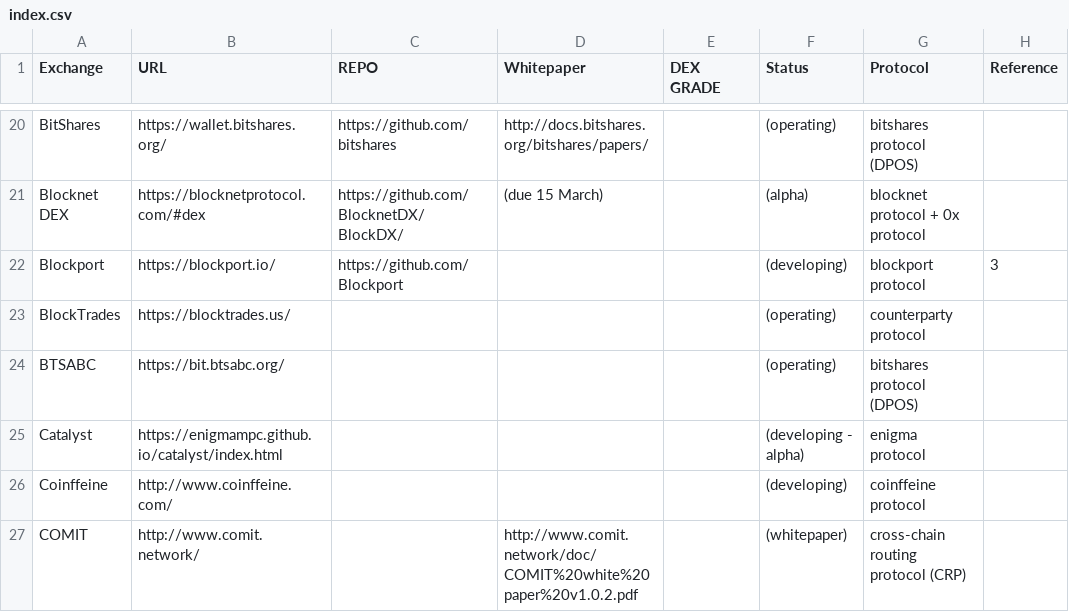
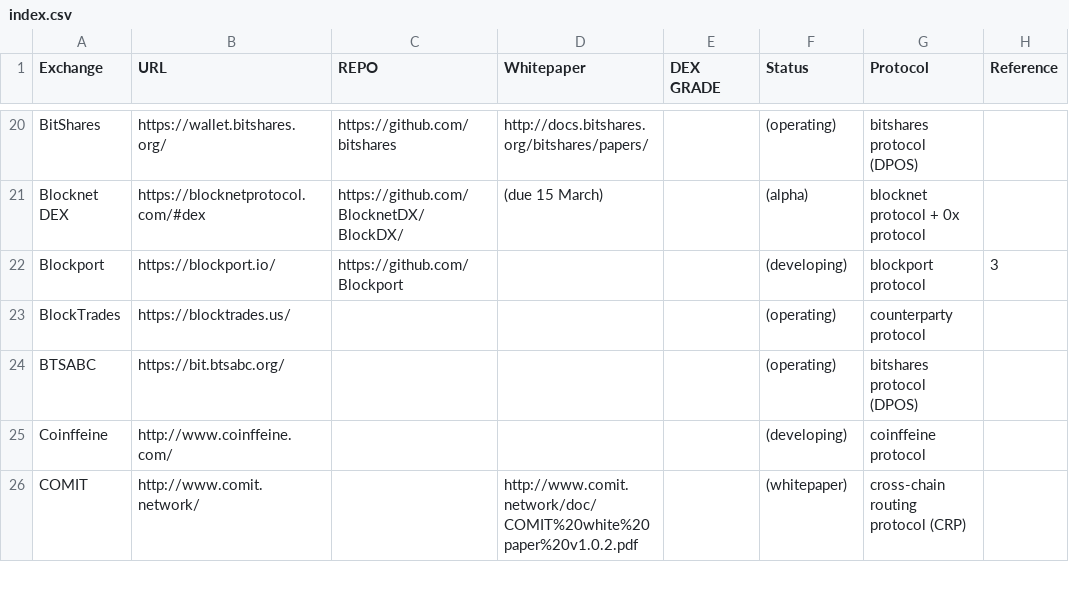
Before and after one commit to eliooses/BTCards, a CSV file: index.csv, drawn as a sheet; only a part is shown, gaps mark what is left out.

Commit message:
Catalyst and Enigma updated

```diff
--- a/index.csv
+++ b/index.csv
@@ -24,3 +24,2 @@ BlockTrades, https://blocktrades.us/, , , , (operating), counterparty protocol,
 BTSABC, https://bit.btsabc.org/, , , , (operating), bitshares protocol (DPOS),
-Catalyst, https://enigmampc.github.io/catalyst/index.html, , , , (developing - alpha), enigma protocol,
 Coinffeine, http://www.coinffeine.com/, , , , (developing), coinffeine protocol,
```
Also changed, not shown: 1 other file.
